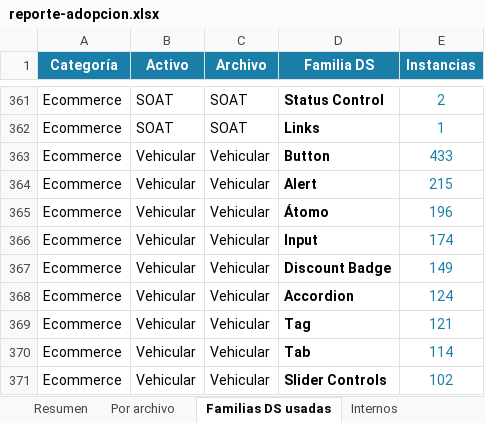
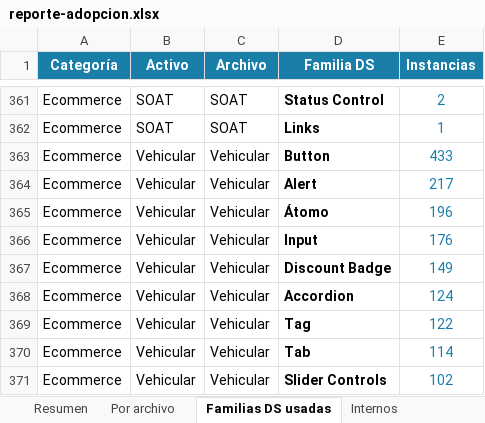
Before and after one commit to Lichadri/dalton-adoption-dashboard, an Excel workbook: docs/reporte-adopcion.xlsx, sheet Familias DS usadas, drawn as a sheet; only a part is shown, gaps mark what is left out; values as stored, in another font and other column widths than the file's, no borders; the diff names each change by its address in the sheet, - before the commit and + after, or states it on an @@ line.

```diff
--- a/docs/reporte-adopcion.xlsx (sheet Familias DS usadas)
+++ b/docs/reporte-adopcion.xlsx (sheet Familias DS usadas)
-E364 (Instancias): 215
+E364 (Instancias): 217
-E366 (Instancias): 174
+E366 (Instancias): 176
-E369 (Instancias): 121
+E369 (Instancias): 122
```
Also changed, not shown: sheet Resumen, sheet Historial, sheet Por archivo, 2 other files.
